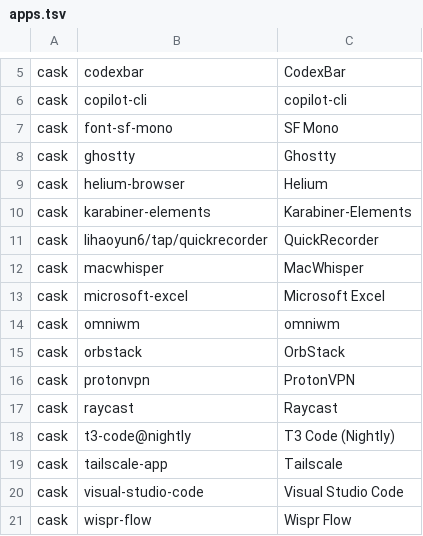
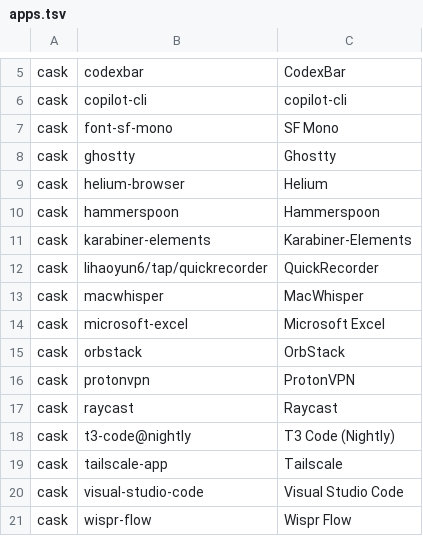
Before and after one commit to faustozamparelli/Dotfiles, a TSV file: .config/mac-setup/apps.tsv, drawn as a sheet; only a part is shown, gaps mark what is left out; removed rows and columns are numbered as before the commit, all else as after; the diff names each change by its address in the sheet, - before the commit and + after, or states it on an @@ line.

```diff
--- a/.config/mac-setup/apps.tsv
+++ b/.config/mac-setup/apps.tsv
+row 10: cask | hammerspoon | Hammerspoon
-row 14: cask | omniwm | omniwm
```
Also changed, not shown: .config/keymaps/registry.tsv, .config/mac-setup/retired-apps.tsv, 15 other files.
